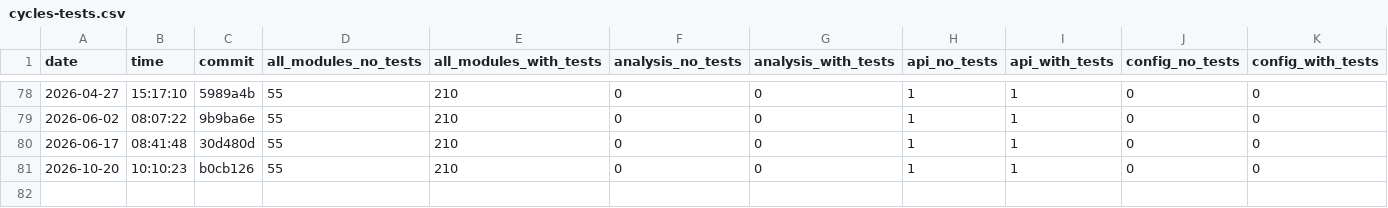
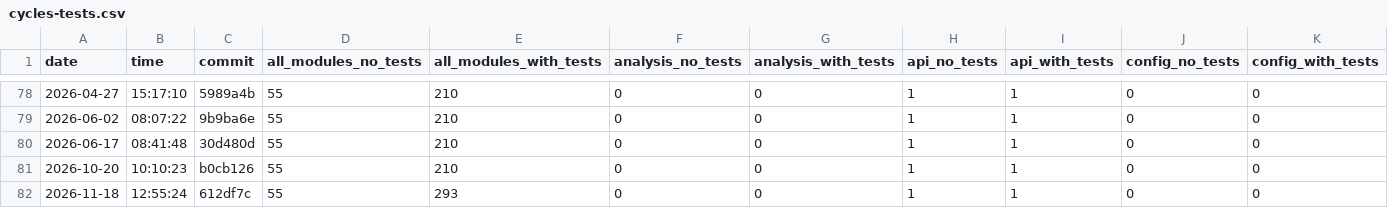
Before and after one commit to useocl/use, a CSV file: docs/archunit-results/cycles-tests.csv, drawn as a sheet; only a part is shown, gaps mark what is left out; rows hold the shown columns only; the diff names each change by its address in the sheet, - before the commit and + after, or states it on an @@ line.

```diff
--- a/docs/archunit-results/cycles-tests.csv
+++ b/docs/archunit-results/cycles-tests.csv
+row 82: 2026-11-18 | 12:55:24 | 612df7c | 55 | 293 | 0 | 0 | 1 | 1 | 0 | 0
```
Also changed, not shown: docs/archunit-results/build-times.csv, docs/archunit-results/layer-violations.csv, 1 other file.
